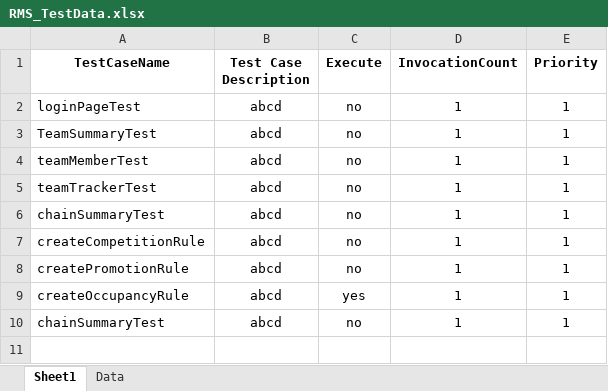
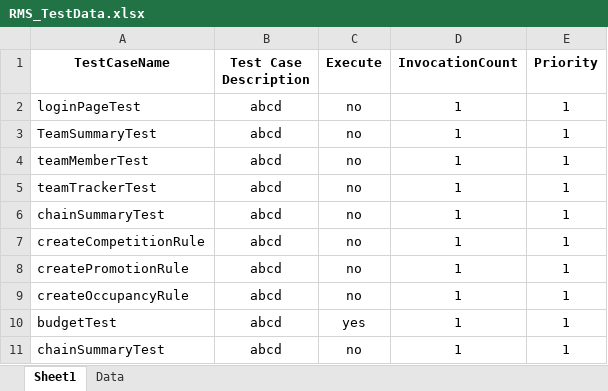
Before and after one commit to SameeRathod/KnightsTemplar, an Excel workbook: target/test-classes/excelFiles/RMS_TestData.xlsx, sheet Sheet1, drawn as a sheet; values as stored, in another font and other column widths than the file's, no borders; conditional formats not drawn; the diff names each change by its address in the sheet, - before the commit and + after, or states it on an @@ line.

Commit message:
Added pricing tab test cases

```diff
--- a/target/test-classes/excelFiles/RMS_TestData.xlsx (sheet Sheet1)
+++ b/target/test-classes/excelFiles/RMS_TestData.xlsx (sheet Sheet1)
-C9 (Execute): yes
+C9 (Execute): no
+row 10: budgetTest | abcd | yes | 1 | 1
```
Also changed, not shown: sheet Data, 27 other files.
